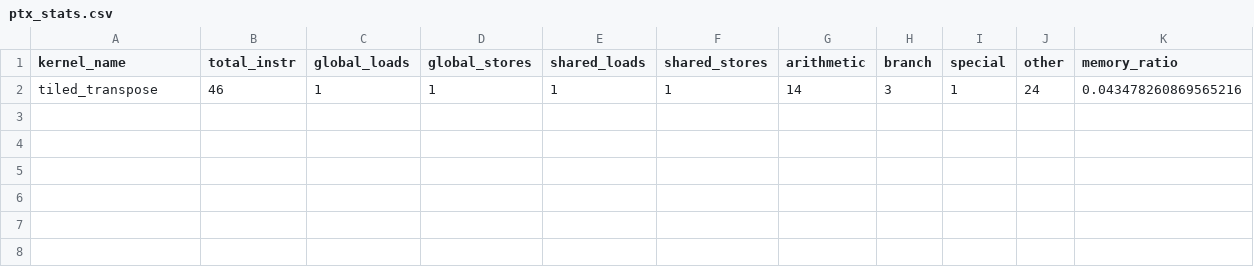
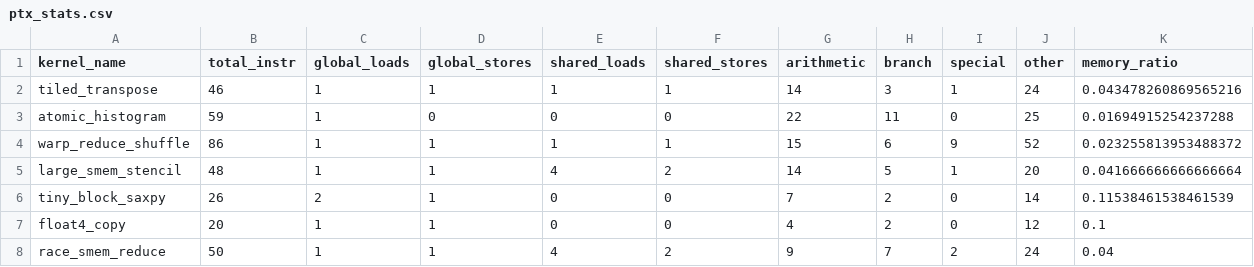
Before and after one commit to hshubbard/CudaScope, a CSV file: output/data/ptx_stats.csv, drawn as a sheet; only a part is shown; rows hold the shown columns only; the diff names each change by its address in the sheet, - before the commit and + after, or states it on an @@ line.

Commit message:
Add full analysis pipeline: three passes, dashboard, and test kernels
Core analysis passes:
- portability_pass.py: static PTX fragility analysis (arch assumptions,
  alignment casts, hard-coded warp sizes, missing barriers)
- determinism_pass.py: non-determinism detection (FP atomics, shuffle
  accumulation, race conditions, unsequenced shared memory reads)
- resource_pressure_pass.py: occupancy and resource pressure analysis
  (smem size, block size, register estimates, atomic density)
- summary_report.py: aggregates all three passes into combined risk scores
  with weighted normalisation (40% fragility / 35% non-det / 25% resource)

GUI (gui.py):
- Dashboard tab: sortable kernel table with colour-coded HIGH/MEDIUM/LOW
  risk scores, per-kernel flag detail panel, score legend with chips
- Settings tab: threshold sliders writing analyzer_config.json

Kernel infrastructure:
- kernel_manager.py: user kernel registry, codegen pipeline
- add_test_kernels.py: 6 test kernels exercising all risk bands
- user_kernels.json: 7 user kernels covering all bottleneck categories

Bottleneck classifier fixes (analyze.py):
- Rule 1a smem threshold: >0 to >=4 (exclude trivial staging buffers)
- float4_copy n_elements fixed 16M to 4M (float4 OOB fix)
- Peak BW: replace hardcoded 200 GB/s with nvidia-smi hardware query
  (memClockRate x busWidth x 2 DDR / 8), 200 GB/s offline fallback

```diff
--- a/output/data/ptx_stats.csv
+++ b/output/data/ptx_stats.csv
+row 3: atomic_histogram | 59 | 1 | 0 | 0 | 0 | 22 | 11 | 0 | 25 | 0.01694915254237288
+row 4: warp_reduce_shuffle | 86 | 1 | 1 | 1 | 1 | 15 | 6 | 9 | 52 | 0.023255813953488372
+row 5: large_smem_stencil | 48 | 1 | 1 | 4 | 2 | 14 | 5 | 1 | 20 | 0.041666666666666664
+row 6: tiny_block_saxpy | 26 | 2 | 1 | 0 | 0 | 7 | 2 | 0 | 14 | 0.11538461538461539
+row 7: float4_copy | 20 | 1 | 1 | 0 | 0 | 4 | 2 | 0 | 12 | 0.1
+row 8: race_smem_reduce | 50 | 1 | 1 | 4 | 2 | 9 | 7 | 2 | 24 | 0.04
```
Also changed, not shown: 34 other files.
